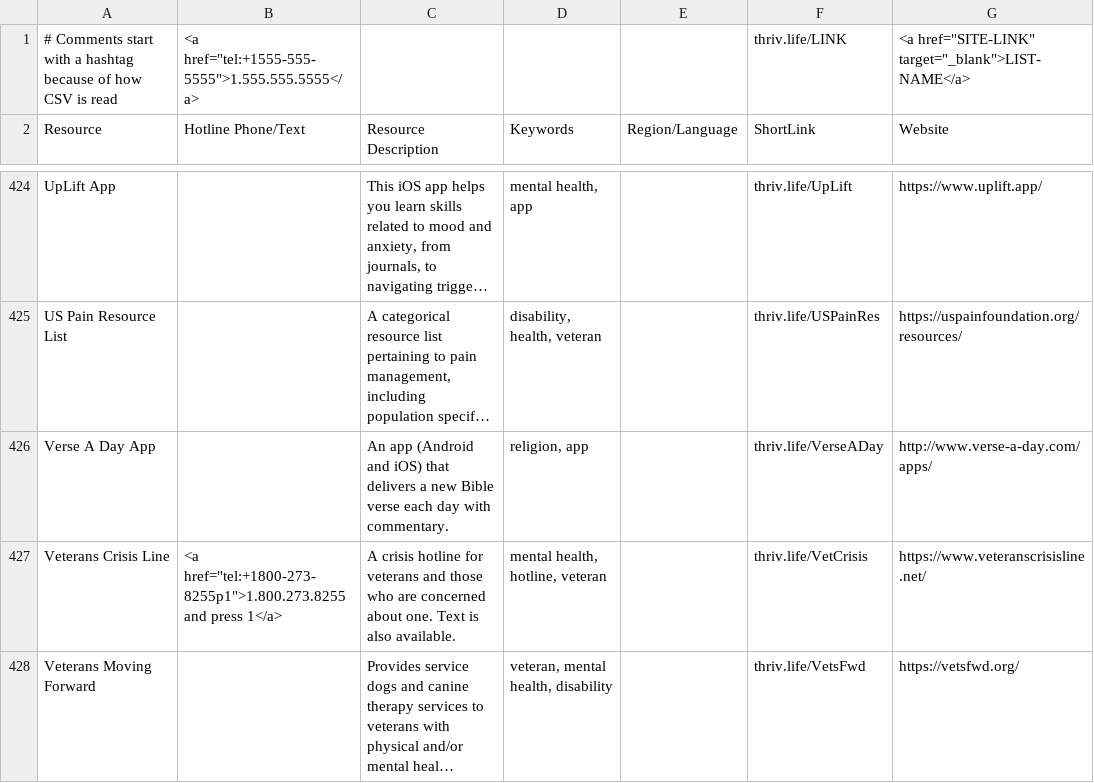
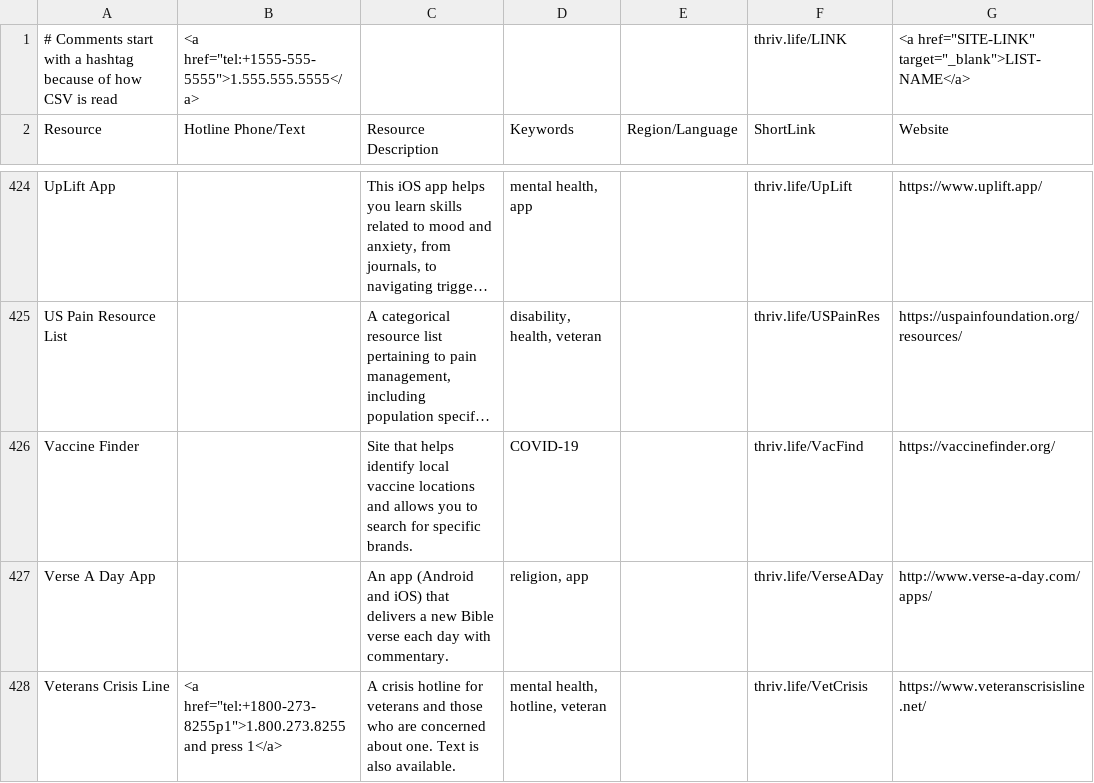
Before and after one commit to ThriveLifeline/thrive-lifeline, a CSV file: thrive_resources.csv, drawn as a sheet; only a part is shown, gaps mark what is left out; the shorter side is filled out with more unchanged rows; long unchanged cells end in …; the diff names each change by its address in the sheet, - before the commit and + after, or states it on an @@ line.

```diff
--- a/thrive_resources.csv
+++ b/thrive_resources.csv
+row 426: Vaccine Finder |  | Site that helps identify local vaccine locations and allows you to search for specific brands. | COVID-19 |  | thriv.life/VacFind | https://vaccinefinder.org/
```
Also changed, not shown: _site/thrive_resources.csv, 1 other file.
